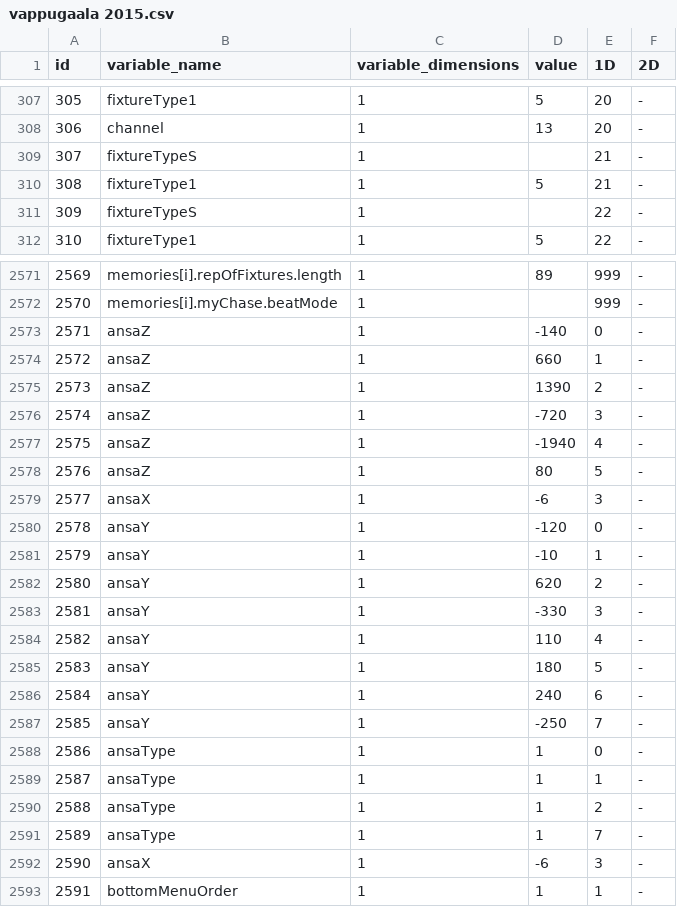
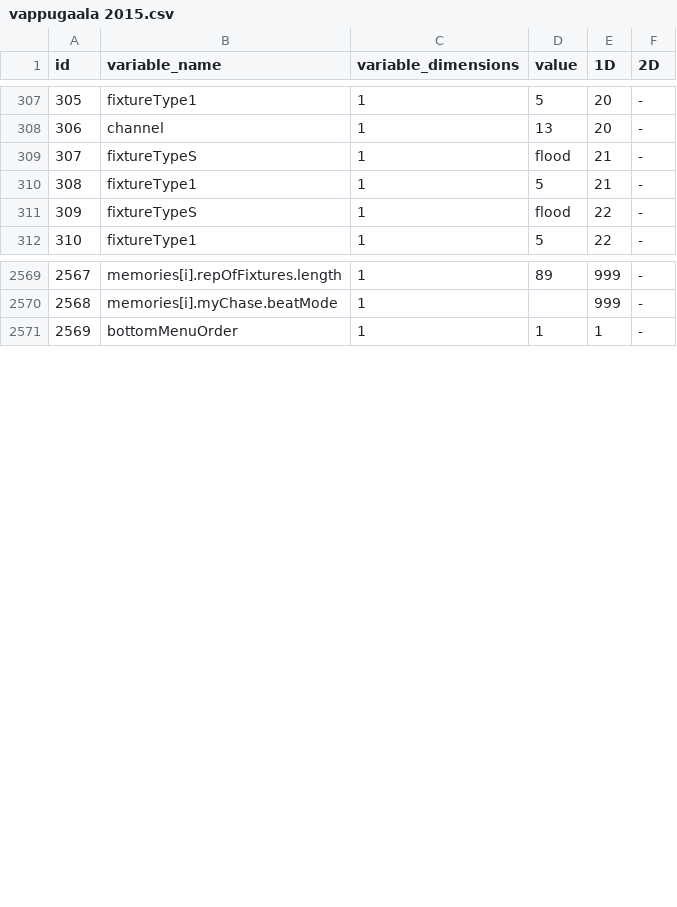
Before and after one commit to eliasjhojala/DMX-lighting-controller, a CSV file: variables/vappugaala 2015.csv, drawn as a sheet; only a part is shown, gaps mark what is left out; the diff covers the shown part only; the diff names each change by its address in the sheet, - before the commit and + after, or states it on an @@ line.

```diff
--- a/variables/vappugaala 2015.csv
+++ b/variables/vappugaala 2015.csv
-D309 (value): (empty)
+D309 (value): flood
-D311 (value): (empty)
+D311 (value): flood
@@ column A (id) renumbered from row 526 down @@
-row 2573: 2571 | ansaZ | 1 | -140 | 0 | -
-row 2574: 2572 | ansaZ | 1 | 660 | 1 | -
-row 2575: 2573 | ansaZ | 1 | 1390 | 2 | -
-row 2576: 2574 | ansaZ | 1 | -720 | 3 | -
-row 2577: 2575 | ansaZ | 1 | -1940 | 4 | -
-row 2578: 2576 | ansaZ | 1 | 80 | 5 | -
-row 2579: 2577 | ansaX | 1 | -6 | 3 | -
-row 2580: 2578 | ansaY | 1 | -120 | 0 | -
-row 2581: 2579 | ansaY | 1 | -10 | 1 | -
-row 2582: 2580 | ansaY | 1 | 620 | 2 | -
-row 2583: 2581 | ansaY | 1 | -330 | 3 | -
-row 2584: 2582 | ansaY | 1 | 110 | 4 | -
-row 2585: 2583 | ansaY | 1 | 180 | 5 | -
-row 2586: 2584 | ansaY | 1 | 240 | 6 | -
-row 2587: 2585 | ansaY | 1 | -250 | 7 | -
-row 2588: 2586 | ansaType | 1 | 1 | 0 | -
-row 2589: 2587 | ansaType | 1 | 1 | 1 | -
-row 2590: 2588 | ansaType | 1 | 1 | 2 | -
-row 2591: 2589 | ansaType | 1 | 1 | 7 | -
-row 2592: 2590 | ansaX | 1 | -6 | 3 | -
```
Also changed, not shown: 2 removed rows and 3 edited cells elsewhere in this file, 1 other file.
